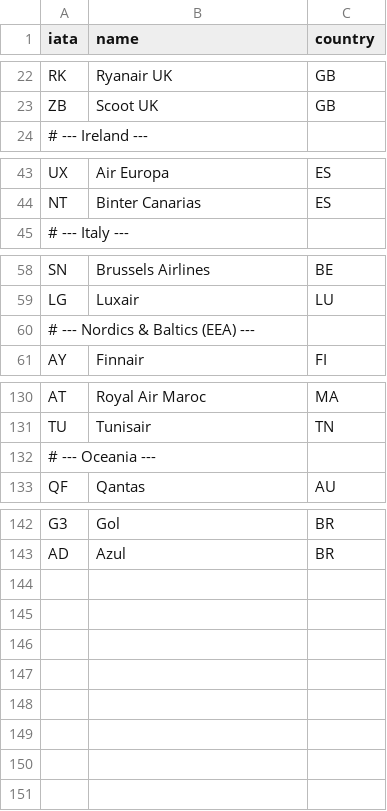
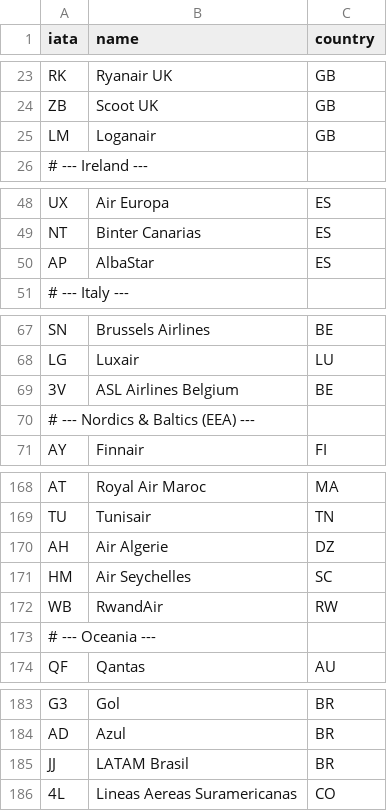
Before and after one commit to NoamHasson1/flight-system, a CSV file: backend/app/data/airlines.csv, drawn as a sheet; only a part is shown, gaps mark what is left out; the diff covers the shown part only.

```diff
--- a/backend/app/data/airlines.csv
+++ b/backend/app/data/airlines.csv
@@ -23,2 +24,3 @@ RK,Ryanair UK,GB
 ZB,Scoot UK,GB
+LM,Loganair,GB
 # --- Ireland ---
@@ -44,2 +49,3 @@ UX,Air Europa,ES
 NT,Binter Canarias,ES
+AP,AlbaStar,ES
 # --- Italy ---
@@ -59,2 +68,3 @@ SN,Brussels Airlines,BE
 LG,Luxair,LU
+3V,ASL Airlines Belgium,BE
 # --- Nordics & Baltics (EEA) ---
@@ -131,2 +169,5 @@ AT,Royal Air Maroc,MA
 TU,Tunisair,TN
+AH,Air Algerie,DZ
+HM,Air Seychelles,SC
+WB,RwandAir,RW
 # --- Oceania ---
@@ -143 +184,3 @@ G3,Gol,BR
 AD,Azul,BR
+JJ,LATAM Brasil,BR
+4L,Lineas Aereas Suramericanas,CO
```
Also changed, not shown: 35 added rows elsewhere in this file.
